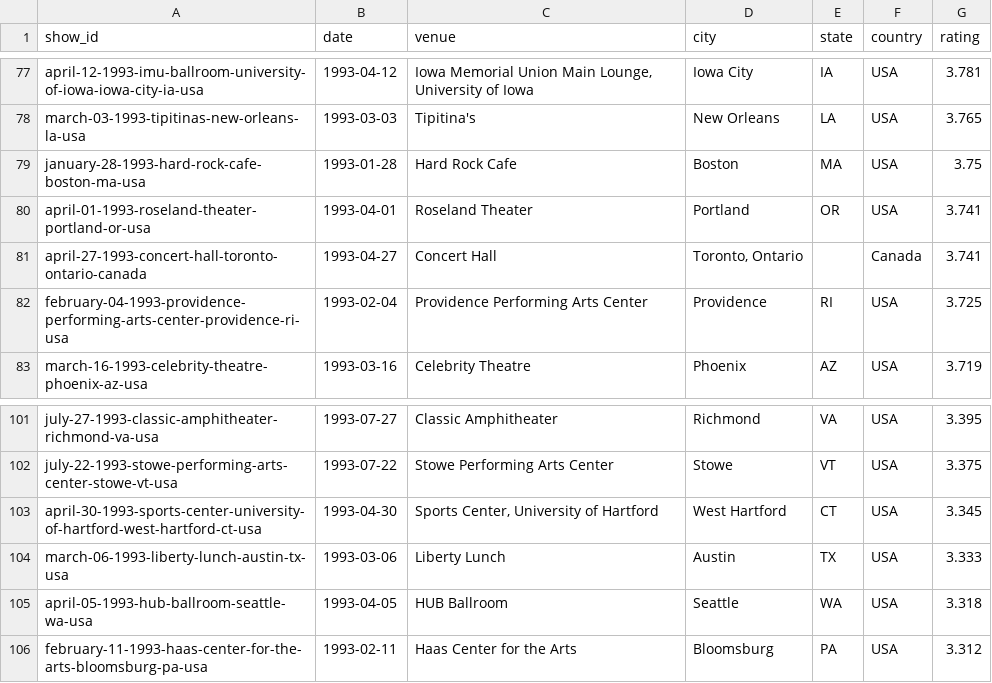
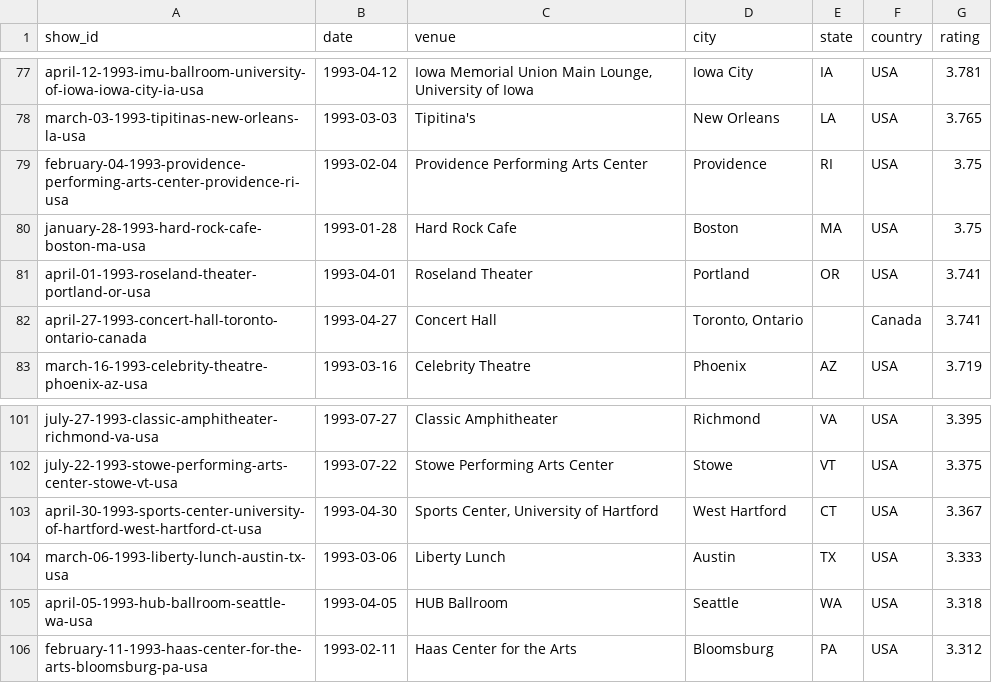
Before and after one commit to mguterl/phish.net-ratings, a CSV file: data/csv/ratings_1993.csv, drawn as a sheet; only a part is shown, gaps mark what is left out.

```diff
--- a/data/csv/ratings_1993.csv
+++ b/data/csv/ratings_1993.csv
@@ -78,2 +78,3 @@ april-12-1993-imu-ballroom-university-of-iowa-iowa-city-ia-usa,1993-04-12,"Iowa
 march-03-1993-tipitinas-new-orleans-la-usa,1993-03-03,Tipitina's,New Orleans,LA,USA,3.765
+february-04-1993-providence-performing-arts-center-providence-ri-usa,1993-02-04,Providence Performing Arts Center,Providence,RI,USA,3.75
 january-28-1993-hard-rock-cafe-boston-ma-usa,1993-01-28,Hard Rock Cafe,Boston,MA,USA,3.75
@@ -81,3 +82,2 @@ april-01-1993-roseland-theater-portland-or-usa,1993-04-01,Roseland Theater,Portl
 april-27-1993-concert-hall-toronto-ontario-canada,1993-04-27,Concert Hall,"Toronto, Ontario",,Canada,3.741
-february-04-1993-providence-performing-arts-center-providence-ri-usa,1993-02-04,Providence Performing Arts Center,Providence,RI,USA,3.725
 march-16-1993-celebrity-theatre-phoenix-az-usa,1993-03-16,Celebrity Theatre,Phoenix,AZ,USA,3.719
@@ -102,3 +102,3 @@ july-27-1993-classic-amphitheater-richmond-va-usa,1993-07-27,Classic Amphitheate
 july-22-1993-stowe-performing-arts-center-stowe-vt-usa,1993-07-22,Stowe Performing Arts Center,Stowe,VT,USA,3.375
-april-30-1993-sports-center-university-of-hartford-west-hartford-ct-usa,1993-04-30,"Sports Center, University of Hartford",West Hartford,CT,USA,3.345
+april-30-1993-sports-center-university-of-hartford-west-hartford-ct-usa,1993-04-30,"Sports Center, University of Hartford",West Hartford,CT,USA,3.367
 march-06-1993-liberty-lunch-austin-tx-usa,1993-03-06,Liberty Lunch,Austin,TX,USA,3.333
```
Also changed, not shown: data/csv/ratings_1991.csv, data/csv/ratings_2014.csv, 3 other files.
